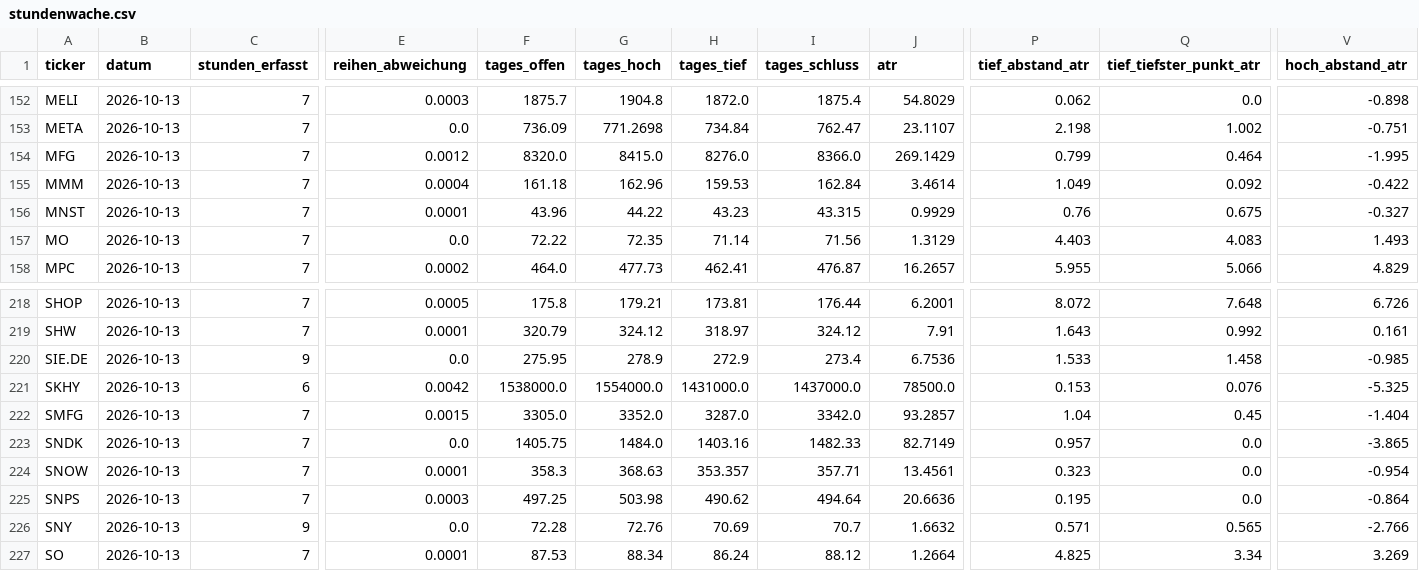
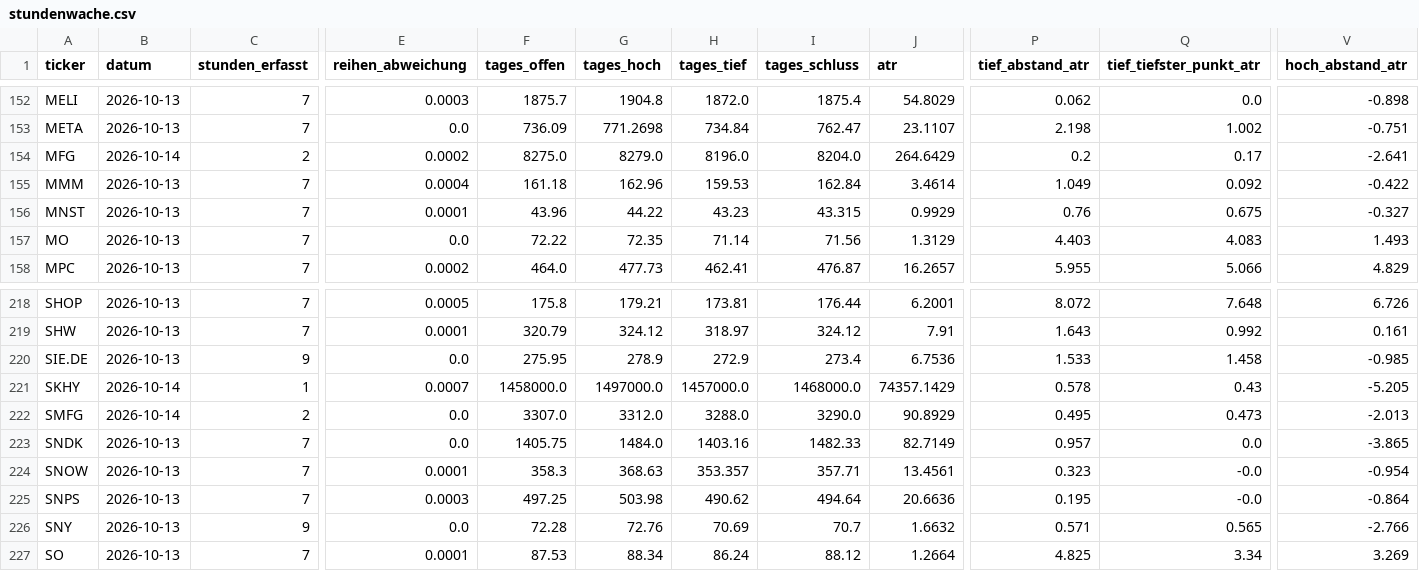
Before and after one commit to hahnpeterph-pixel/boersen-screening, a CSV file: docs/stundenwache.csv, drawn as a sheet; only a part is shown, gaps mark what is left out; the diff covers the shown part only; the diff names each change by its address in the sheet, - before the commit and + after, or states it on an @@ line.

```diff
--- a/docs/stundenwache.csv
+++ b/docs/stundenwache.csv
-B154 (datum): 2026-10-13
+B154 (datum): 2026-10-14
-C154 (stunden_erfasst): 7
+C154 (stunden_erfasst): 2
-E154 (reihen_abweichung): 0.0012
+E154 (reihen_abweichung): 0.0002
-F154 (tages_offen): 8320.0
+F154 (tages_offen): 8275.0
-G154 (tages_hoch): 8415.0
+G154 (tages_hoch): 8279.0
-H154 (tages_tief): 8276.0
+H154 (tages_tief): 8196.0
-I154 (tages_schluss): 8366.0
+I154 (tages_schluss): 8204.0
-J154 (atr): 269.1429
+J154 (atr): 264.6429
-P154 (tief_abstand_atr): 0.799
+P154 (tief_abstand_atr): 0.2
-Q154 (tief_tiefster_punkt_atr): 0.464
+Q154 (tief_tiefster_punkt_atr): 0.17
-V154 (hoch_abstand_atr): -1.995
+V154 (hoch_abstand_atr): -2.641
-B221:B222 (datum): 2026-10-13
+B221:B222 (datum): 2026-10-14
-C221 (stunden_erfasst): 6
+C221 (stunden_erfasst): 1
-E221 (reihen_abweichung): 0.0042
+E221 (reihen_abweichung): 0.0007
-F221 (tages_offen): 1538000.0
+F221 (tages_offen): 1458000.0
-G221 (tages_hoch): 1554000.0
+G221 (tages_hoch): 1497000.0
-H221 (tages_tief): 1431000.0
+H221 (tages_tief): 1457000.0
-I221 (tages_schluss): 1437000.0
+I221 (tages_schluss): 1468000.0
-J221 (atr): 78500.0
+J221 (atr): 74357.1429
-P221 (tief_abstand_atr): 0.153
+P221 (tief_abstand_atr): 0.578
-Q221 (tief_tiefster_punkt_atr): 0.076
+Q221 (tief_tiefster_punkt_atr): 0.43
-V221 (hoch_abstand_atr): -5.325
+V221 (hoch_abstand_atr): -5.205
-C222 (stunden_erfasst): 7
+C222 (stunden_erfasst): 2
-E222 (reihen_abweichung): 0.0015
+E222 (reihen_abweichung): 0.0
-F222 (tages_offen): 3305.0
+F222 (tages_offen): 3307.0
-G222 (tages_hoch): 3352.0
+G222 (tages_hoch): 3312.0
-H222 (tages_tief): 3287.0
+H222 (tages_tief): 3288.0
-I222 (tages_schluss): 3342.0
+I222 (tages_schluss): 3290.0
-J222 (atr): 93.2857
+J222 (atr): 90.8929
-P222 (tief_abstand_atr): 1.04
+P222 (tief_abstand_atr): 0.495
-Q222 (tief_tiefster_punkt_atr): 0.45
+Q222 (tief_tiefster_punkt_atr): 0.473
-V222 (hoch_abstand_atr): -1.404
+V222 (hoch_abstand_atr): -2.013
-Q224:Q225 (tief_tiefster_punkt_atr): 0.0
+Q224:Q225 (tief_tiefster_punkt_atr): -0.0
```
Also changed, not shown: 138 edited cells elsewhere in this file, docs/analysten.csv, docs/boden/boden_heute.csv, 24 other files.
